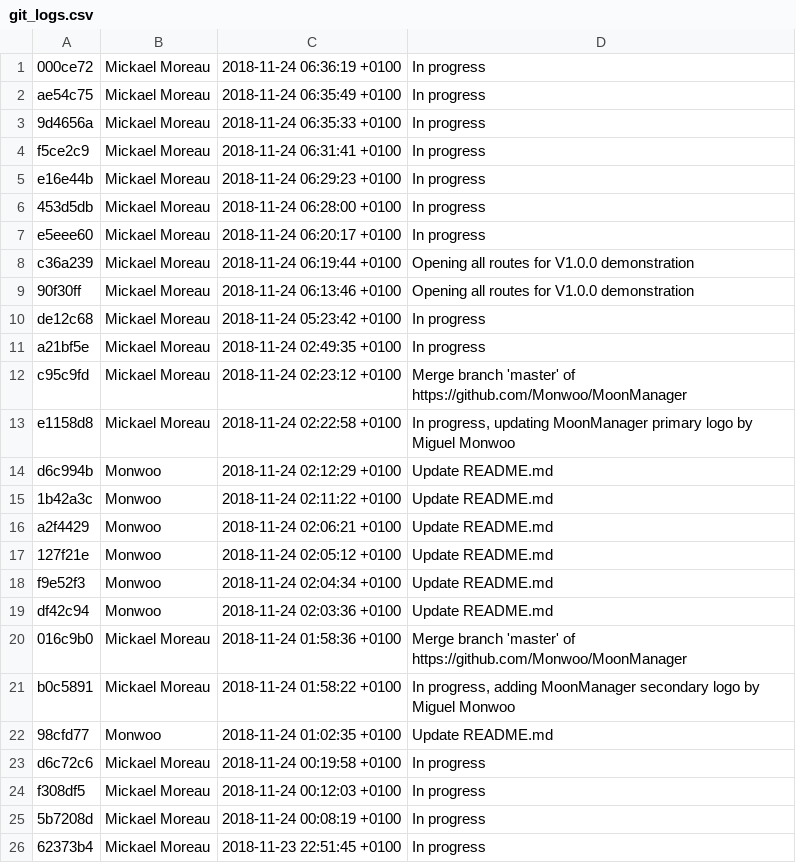
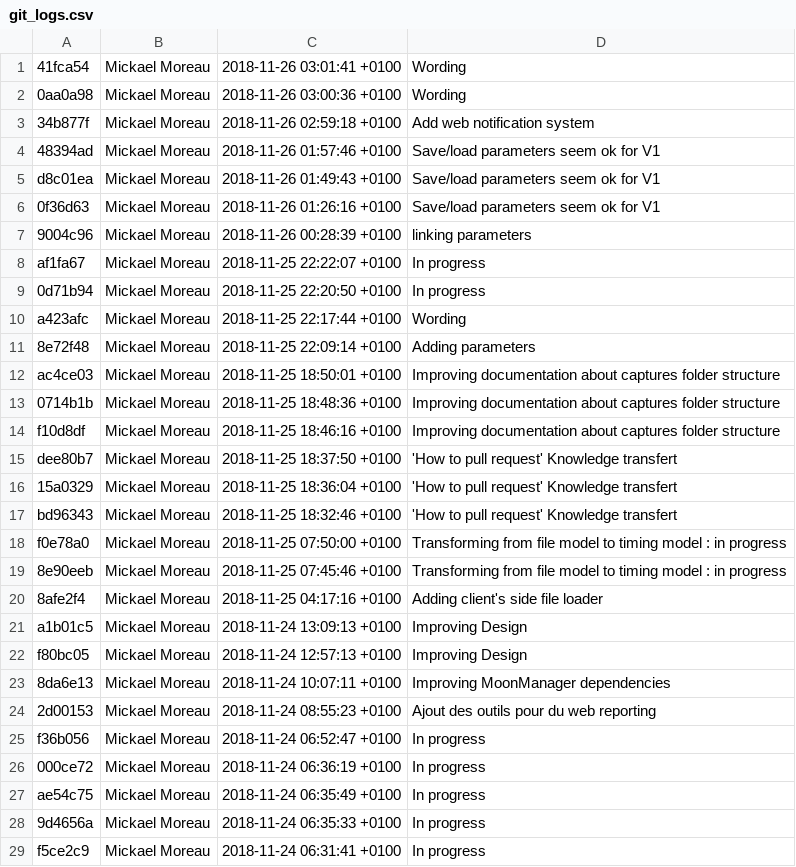
Before and after one commit to Monwoo/MoonManager, a CSV file: git_logs.csv, drawn as a sheet; only a part is shown; the shorter side is filled out with more unchanged rows.

Commit message:
In progress

```diff
--- a/git_logs.csv
+++ b/git_logs.csv
@@ -1 +1,26 @@
+"41fca54","Mickael Moreau","2018-11-26 03:01:41 +0100","Wording"
+"0aa0a98","Mickael Moreau","2018-11-26 03:00:36 +0100","Wording"
+"34b877f","Mickael Moreau","2018-11-26 02:59:18 +0100","Add web notification system"
+"48394ad","Mickael Moreau","2018-11-26 01:57:46 +0100","Save/load parameters seem ok for V1"
+"d8c01ea","Mickael Moreau","2018-11-26 01:49:43 +0100","Save/load parameters seem ok for V1"
+"0f36d63","Mickael Moreau","2018-11-26 01:26:16 +0100","Save/load parameters seem ok for V1"
+"9004c96","Mickael Moreau","2018-11-26 00:28:39 +0100","linking parameters"
+"af1fa67","Mickael Moreau","2018-11-25 22:22:07 +0100","In progress"
+"0d71b94","Mickael Moreau","2018-11-25 22:20:50 +0100","In progress"
+"a423afc","Mickael Moreau","2018-11-25 22:17:44 +0100","Wording"
+"8e72f48","Mickael Moreau","2018-11-25 22:09:14 +0100","Adding parameters"
+"ac4ce03","Mickael Moreau","2018-11-25 18:50:01 +0100","Improving documentation about captures folder structure"
+"0714b1b","Mickael Moreau","2018-11-25 18:48:36 +0100","Improving documentation about captures folder structure"
+"f10d8df","Mickael Moreau","2018-11-25 18:46:16 +0100","Improving documentation about captures folder structure"
+"dee80b7","Mickael Moreau","2018-11-25 18:37:50 +0100","'How to pull request' Knowledge transfert"
+"15a0329","Mickael Moreau","2018-11-25 18:36:04 +0100","'How to pull request' Knowledge transfert"
+"bd96343","Mickael Moreau","2018-11-25 18:32:46 +0100","'How to pull request' Knowledge transfert"
+"f0e78a0","Mickael Moreau","2018-11-25 07:50:00 +0100","Transforming from file model to timing model : in progress"
+"8e90eeb","Mickael Moreau","2018-11-25 07:45:46 +0100","Transforming from file model to timing model : in progress"
+"8afe2f4","Mickael Moreau","2018-11-25 04:17:16 +0100","Adding client's side file loader"
+"a1b01c5","Mickael Moreau","2018-11-24 13:09:13 +0100","Improving Design"
+"f80bc05","Mickael Moreau","2018-11-24 12:57:13 +0100","Improving Design"
+"8da6e13","Mickael Moreau","2018-11-24 10:07:11 +0100","Improving MoonManager dependencies"
+"2d00153","Mickael Moreau","2018-11-24 08:55:23 +0100","Ajout des outils pour du web reporting"
+"f36b056","Mickael Moreau","2018-11-24 06:52:47 +0100","In progress"
 "000ce72","Mickael Moreau","2018-11-24 06:36:19 +0100","In progress"
```
